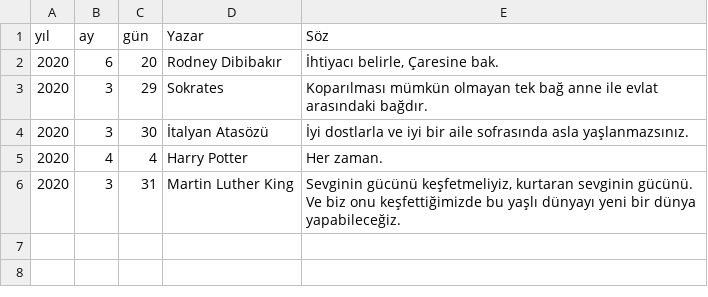
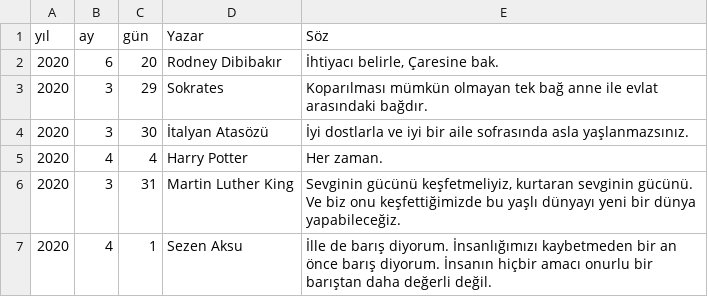
Before and after one commit to gulben01k/gunluk-soz, a CSV file: soz-listesi.csv, drawn as a sheet.

Commit message:
Update soz-listesi.csv

```diff
--- a/soz-listesi.csv
+++ b/soz-listesi.csv
@@ -6 +6,2 @@ yıl,ay,gün,Yazar,Söz
 2020,3,31,Martin Luther King,"Sevginin gücünü keşfetmeliyiz, kurtaran sevginin gücünü. Ve biz onu keşfettiğimizde bu yaşlı dünyayı yeni bir dünya yapabileceğiz."
+2020,4,1,Sezen Aksu,"İlle de barış diyorum. İnsanlığımızı kaybetmeden bir an önce barış diyorum. İnsanın hiçbir amacı onurlu bir barıştan daha değerli değil."
```
